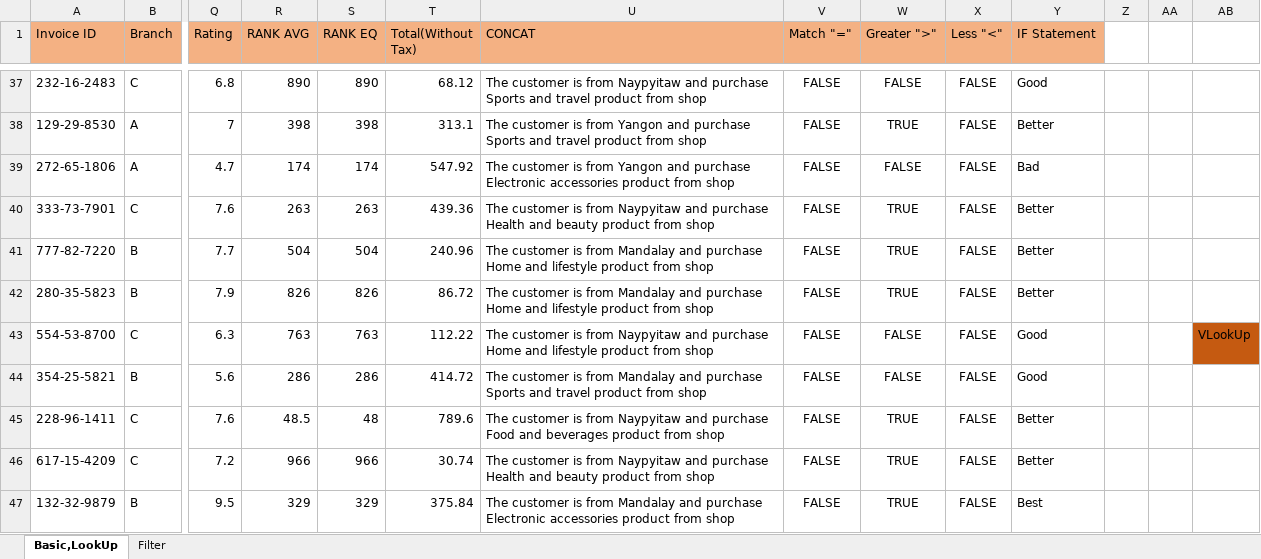
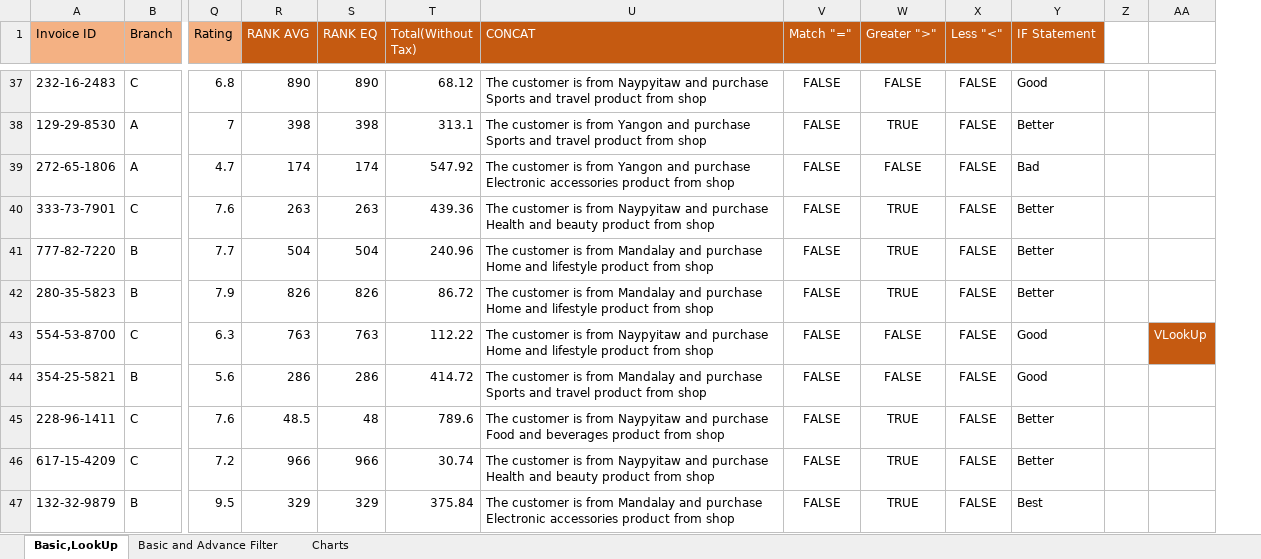
Before and after one commit to NikhilSengar/DA-5-Nikhil-Sengar-Excel-Task, an Excel workbook: SuperMarket Sales Dataset.xlsx, sheet Basic,LookUp, drawn as a sheet; only a part is shown, gaps mark what is left out; values as stored, in another font and other column widths than the file's, no borders; removed rows and columns are numbered as before the commit, all else as after; the diff covers the shown part only; the diff names each change by its address in the sheet, - before the commit and + after, or states it on an @@ line.

Commit message:
New Sheet of advance filter and chart added

```diff
--- a/SuperMarket Sales Dataset.xlsx (sheet Basic,LookUp)
+++ b/SuperMarket Sales Dataset.xlsx (sheet Basic,LookUp)
-sheet tab: Filter
+sheet tab: Basic and Advance Filter
+sheet tab: Charts
-column AA, empty
@@ R1:Y1 fill: #F4B183 → #C55A11, text colour: black → #FFFFFF @@
-AA43 text colour: black
+AA43 text colour: #FFFFFF
```
Also changed, not shown: cell formats elsewhere in this sheet, sheet Basic and Advance Filter, formulas that keep their value, charts or pictures.
